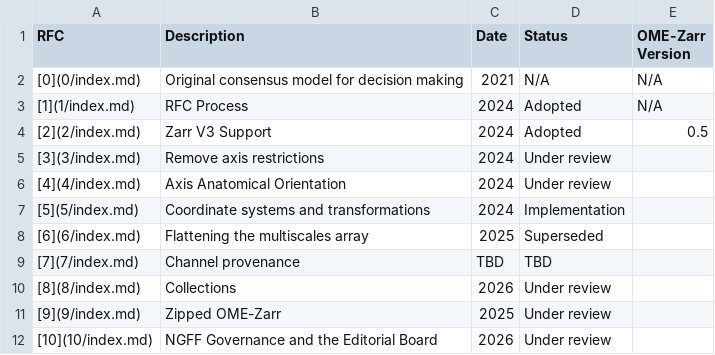
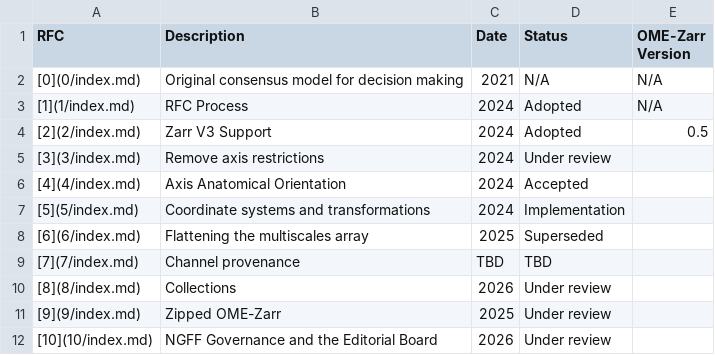
Before and after one commit to ome/ngff, a CSV file: rfc/listing.csv, drawn as a sheet.

Commit message:
add RFC-4 review 3b (#603) & update status to S1 - Accepted
* add rfc4 review 3b

* fix bold title in RFC-4 review 3

* fix linebreak

* update RFC-4 status

---------

Co-authored-by: Tiago Lubiana <tiago.lubiana.alves@usp.br>

```diff
--- a/rfc/listing.csv
+++ b/rfc/listing.csv
@@ -5,3 +5,3 @@ RFC,Description,Date,Status,OME-Zarr Version
 [3](3/index.md),Remove axis restrictions,2024,Under review,
-[4](4/index.md),Axis Anatomical Orientation,2024,Under review,
+[4](4/index.md),Axis Anatomical Orientation,2024,Accepted,
 [5](5/index.md),Coordinate systems and transformations,2024,Implementation,
```
Also changed, not shown: 3 other files.
